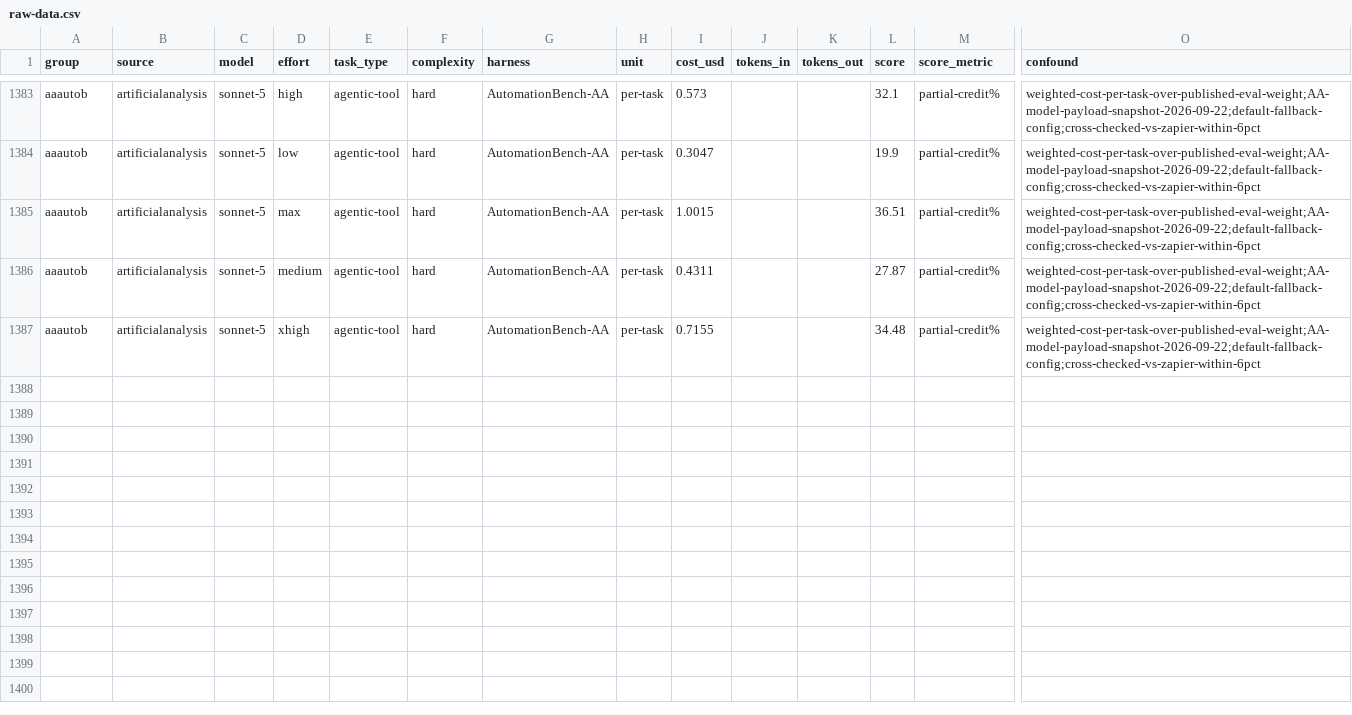
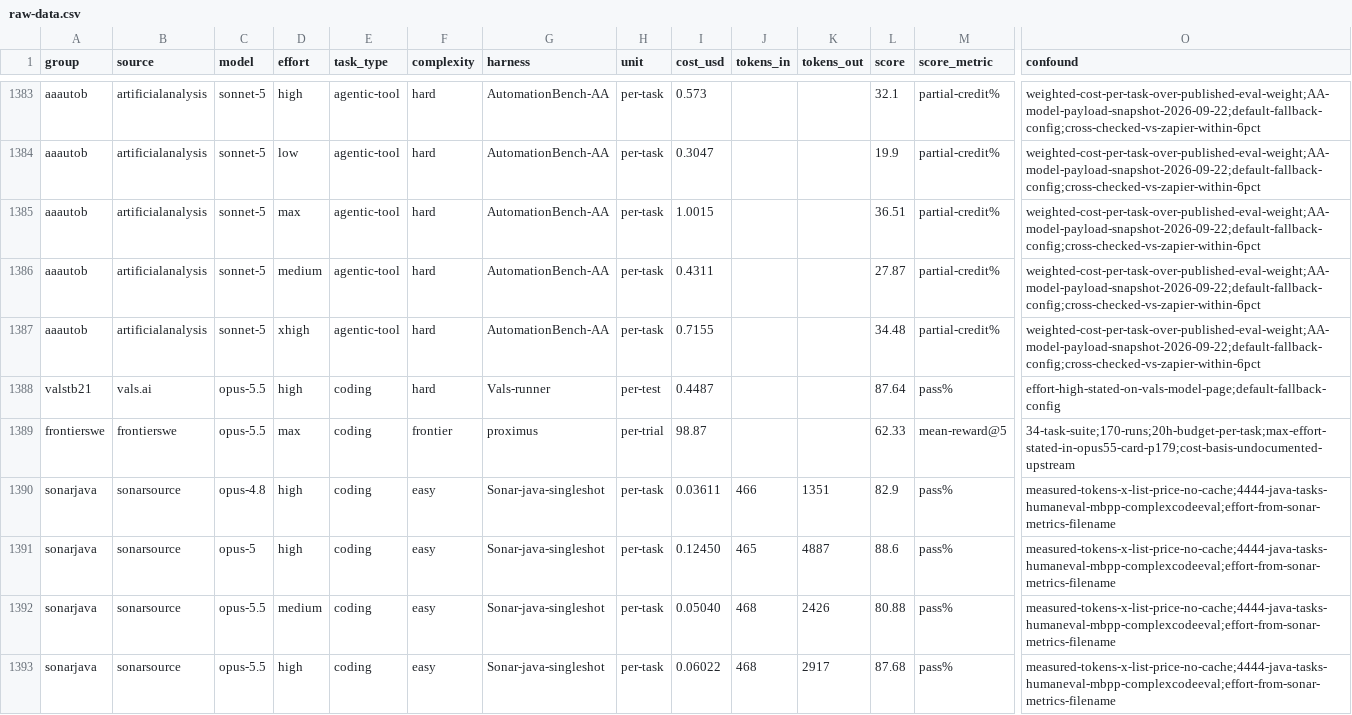
Before and after one commit to alexandregensse-blip/claude-models-value-analysis, a CSV file: raw-data.csv, drawn as a sheet; only a part is shown, gaps mark what is left out; rows hold the shown columns only; the diff names each change by its address in the sheet, - before the commit and + after, or states it on an @@ line.

```diff
--- a/raw-data.csv
+++ b/raw-data.csv
+row 1388: valstb21 | vals.ai | opus-5.5 | high | coding | hard | Vals-runner | per-test | 0.4487 |  |  | 87.64 | pass% | effort-high-stated-on-vals-model-page;default-fallback-config
+row 1389: frontierswe | frontierswe | opus-5.5 | max | coding | frontier | proximus | per-trial | 98.87 |  |  | 62.33 | mean-reward@5 | 34-task-suite;170-runs;20h-budget-per-task;max-effort-stated-in-opus55-card-p179;cost-basis-undocumented-upstream
+row 1390: sonarjava | sonarsource | opus-4.8 | high | coding | easy | Sonar-java-singleshot | per-task | 0.03611 | 466 | 1351 | 82.9 | pass% | measured-tokens-x-list-price-no-cache;4444-java-tasks-humaneval-mbpp-complexcodeeval;effort-from-sonar-metrics-filename
+row 1391: sonarjava | sonarsource | opus-5 | high | coding | easy | Sonar-java-singleshot | per-task | 0.12450 | 465 | 4887 | 88.6 | pass% | measured-tokens-x-list-price-no-cache;4444-java-tasks-humaneval-mbpp-complexcodeeval;effort-from-sonar-metrics-filename
+row 1392: sonarjava | sonarsource | opus-5.5 | medium | coding | easy | Sonar-java-singleshot | per-task | 0.05040 | 468 | 2426 | 80.88 | pass% | measured-tokens-x-list-price-no-cache;4444-java-tasks-humaneval-mbpp-complexcodeeval;effort-from-sonar-metrics-filename
+row 1393: sonarjava | sonarsource | opus-5.5 | high | coding | easy | Sonar-java-singleshot | per-task | 0.06022 | 468 | 2917 | 87.68 | pass% | measured-tokens-x-list-price-no-cache;4444-java-tasks-humaneval-mbpp-complexcodeeval;effort-from-sonar-metrics-filename
```
Also changed, not shown: 3 other files.
